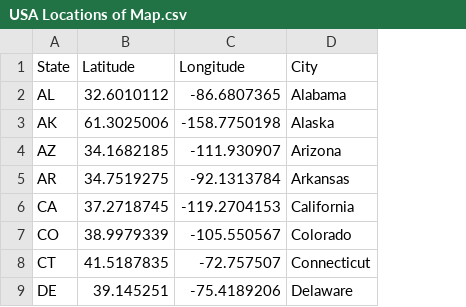
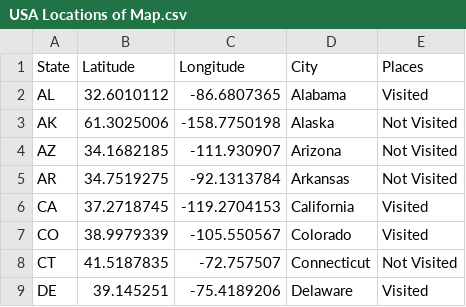
Before and after one commit to ManasaPatange/Data-Visualization-ICE-5, a CSV file: USA Locations of Map.csv, drawn as a sheet; only a part is shown; the diff names each change by its address in the sheet, - before the commit and + after, or states it on an @@ line.

Commit message:
Add files via upload

```diff
--- a/USA Locations of Map.csv
+++ b/USA Locations of Map.csv
+column E (Places), rows 2-9: Visited | Not Visited | Not Visited | Not Visited | Visited | Visited | Not Visited | Visited
```
